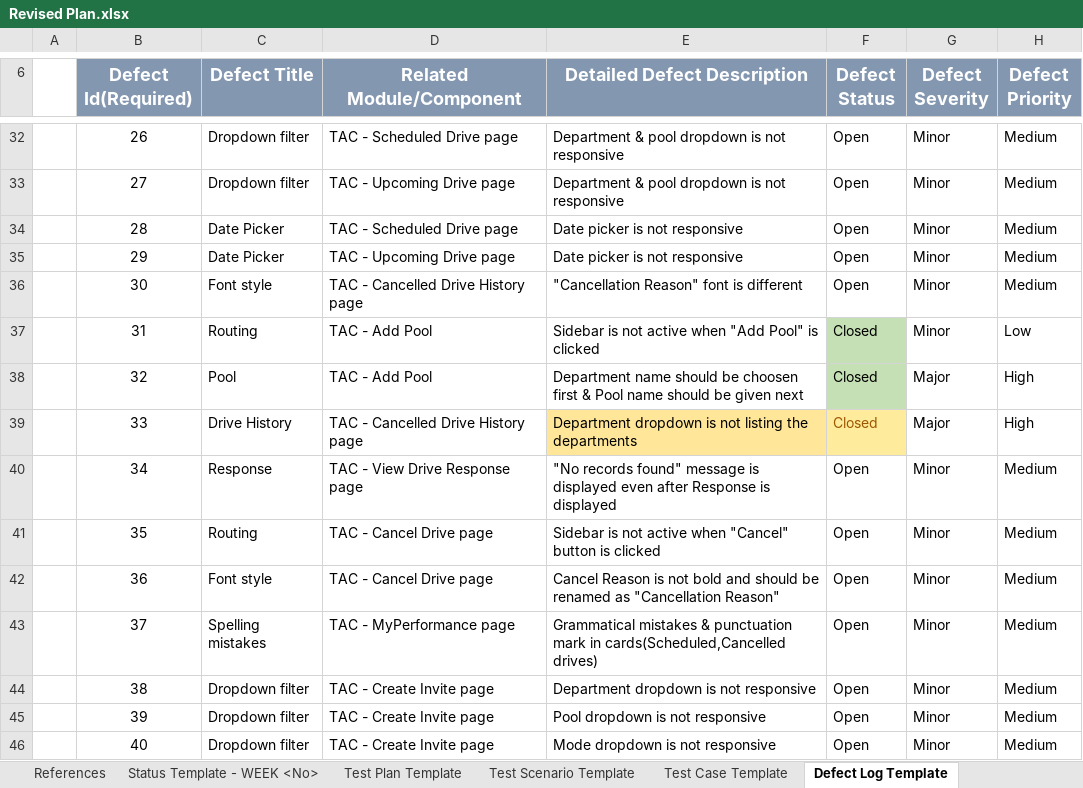
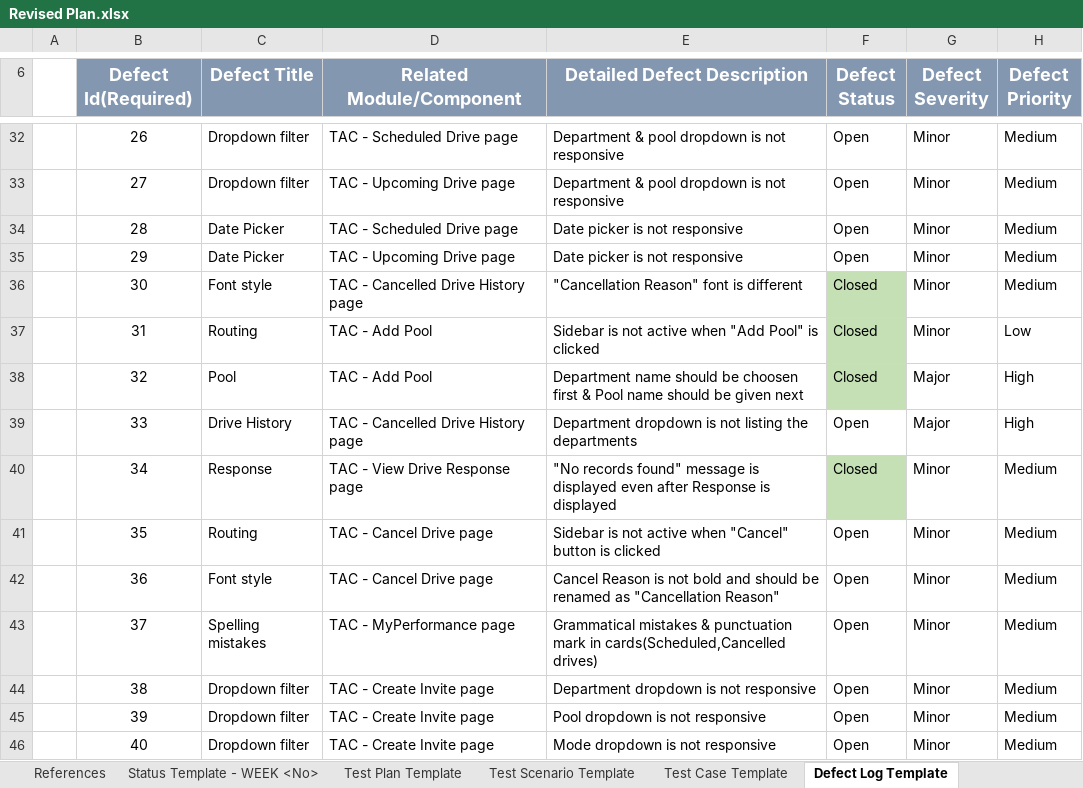
Before and after one commit to TeamAlpha01/Project, an Excel workbook: Testing/Revised Plan.xlsx, sheet Defect Log Template, drawn as a sheet; only a part is shown, gaps mark what is left out; values as stored, in another font and other column widths than the file's, no borders; table styles not drawn; the diff covers the shown part only; the diff names each change by its address in the sheet, - before the commit and + after, or states it on an @@ line.

Commit message:
Updated Defect Log

```diff
--- a/Testing/Revised Plan.xlsx (sheet Defect Log Template)
+++ b/Testing/Revised Plan.xlsx (sheet Defect Log Template)
-F36 (Defect Status): Open
+F36 (Defect Status): Closed
-F36 fill: none
+F36 fill: #C5E0B4
-E39 fill: #FFE699
+E39 fill: none
-F39 (Defect Status): Closed
+F39 (Defect Status): Open
@@ F39 fill: #FFEB9C → none, text colour: #9C5700 → black @@
-F40 (Defect Status): Open
+F40 (Defect Status): Closed
-F40 fill: none
+F40 fill: #C5E0B4
```
Also changed, not shown: 37 edited cells and cell formats elsewhere in this sheet.
